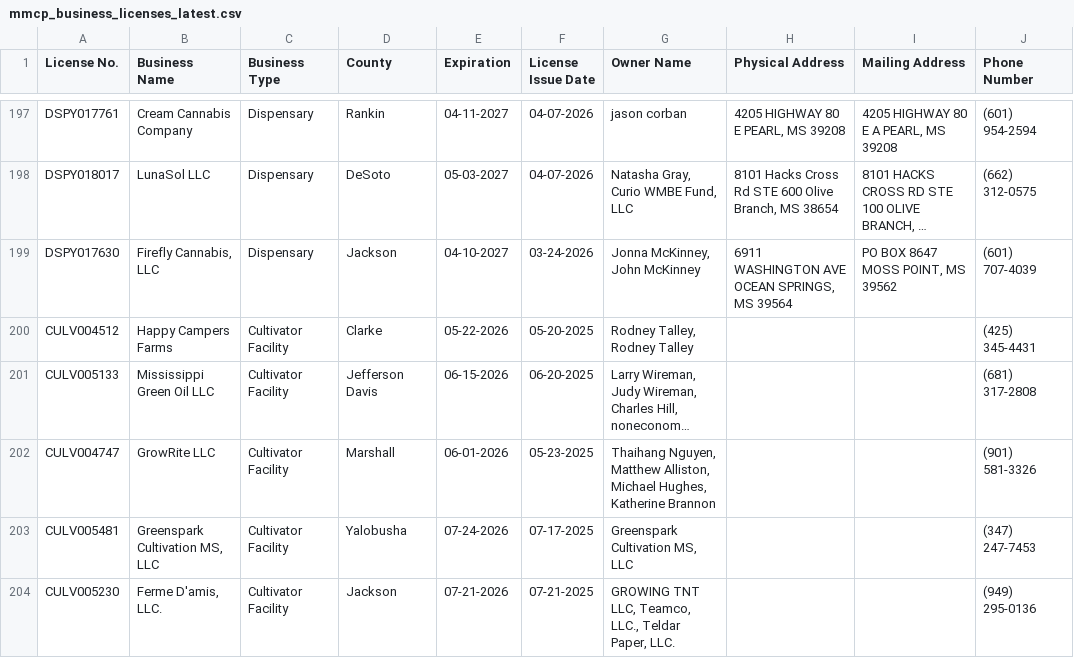
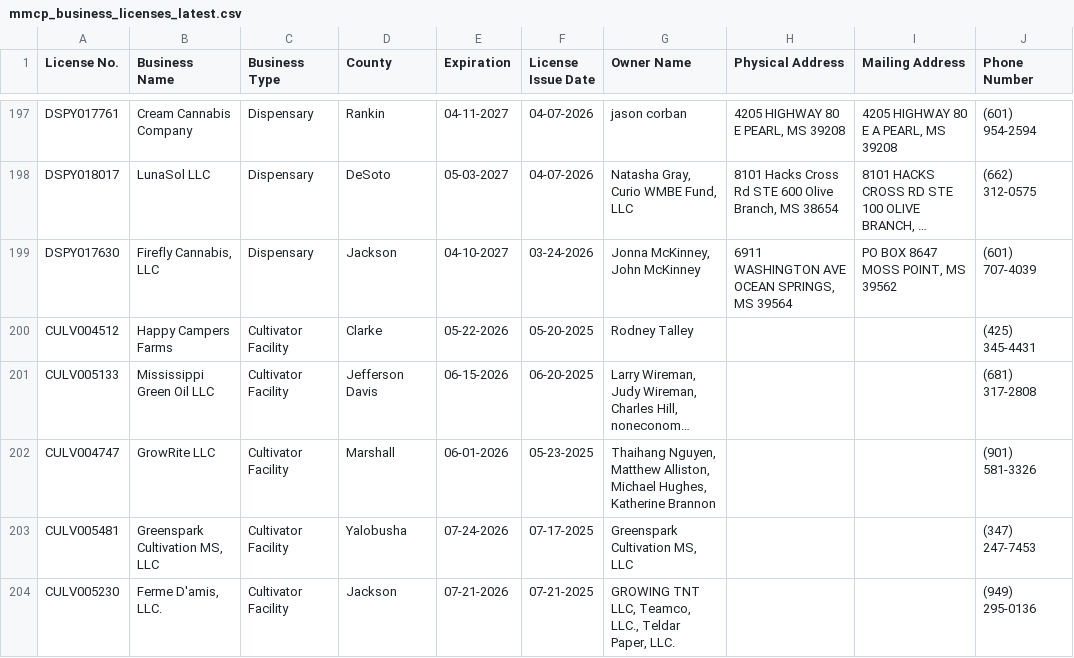
Before and after one commit to Booman008/3ma-legislative-map, a CSV file: CSV Imports/mmcp_business_licenses_latest.csv, drawn as a sheet; only a part is shown, gaps mark what is left out; long unchanged cells end in …; the diff names each change by its address in the sheet, - before the commit and + after, or states it on an @@ line.

```diff
--- a/CSV Imports/mmcp_business_licenses_latest.csv
+++ b/CSV Imports/mmcp_business_licenses_latest.csv
-G200 (Owner Name): Rodney Talley, Rodney Talley
+G200 (Owner Name): Rodney Talley
```
Also changed, not shown: CSV Imports/mmcp_county_metrics_latest.csv, 3 other files.
